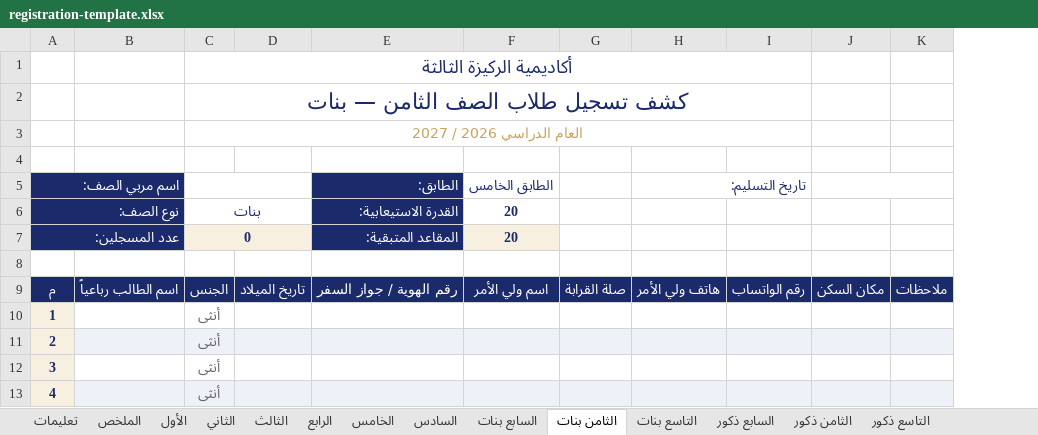
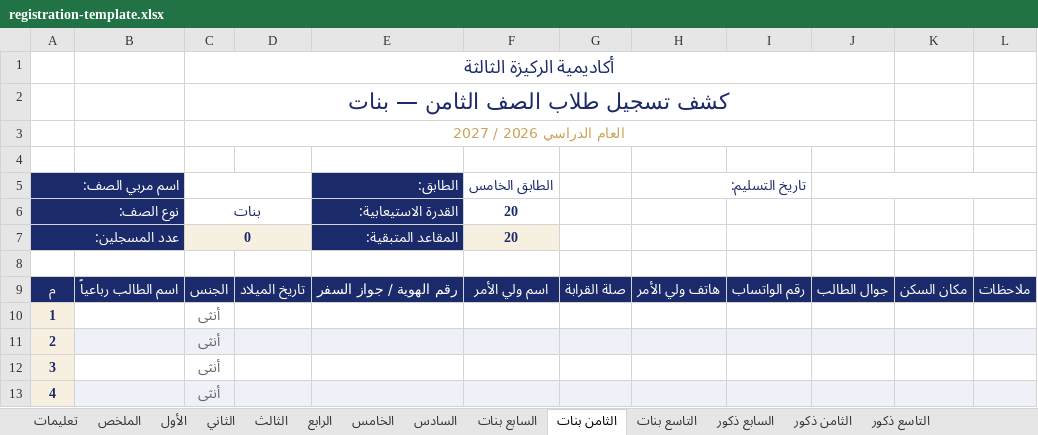
Before and after one commit to ahmedhmmad/evaluation, an Excel workbook: registration-template.xlsx, sheet الثامن بنات, drawn as a sheet; only a part is shown; values as stored, in another font and other column widths than the file's, no borders; conditional formats not drawn; removed rows and columns are numbered as before the commit, all else as after; the diff names each change by its address in the sheet, - before the commit and + after, or states it on an @@ line.

```diff
--- a/registration-template.xlsx (sheet الثامن بنات)
+++ b/registration-template.xlsx (sheet الثامن بنات)
+column J, row 9: جوال الطالب
-J5:K5 merged
```
Also changed, not shown: sheet السابع ذكور, sheet الثامن ذكور, sheet الثاني, sheet الخامس, sheet السادس, sheet السابع بنات, 5 more sheets, 1 other file.
